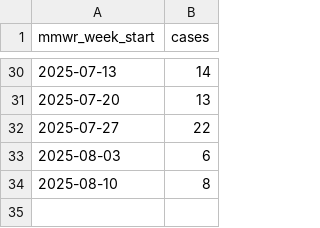
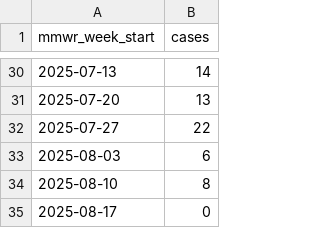
Before and after one commit to mmcalend/USMeaslesData, a CSV file: JHU_US_WeeklyByReport.csv, drawn as a sheet; only a part is shown, gaps mark what is left out; the diff names each change by its address in the sheet, - before the commit and + after, or states it on an @@ line.

```diff
--- a/JHU_US_WeeklyByReport.csv
+++ b/JHU_US_WeeklyByReport.csv
+row 35: 2025-08-17 | 0
```
Also changed, not shown: USMeaslesCases.csv.
